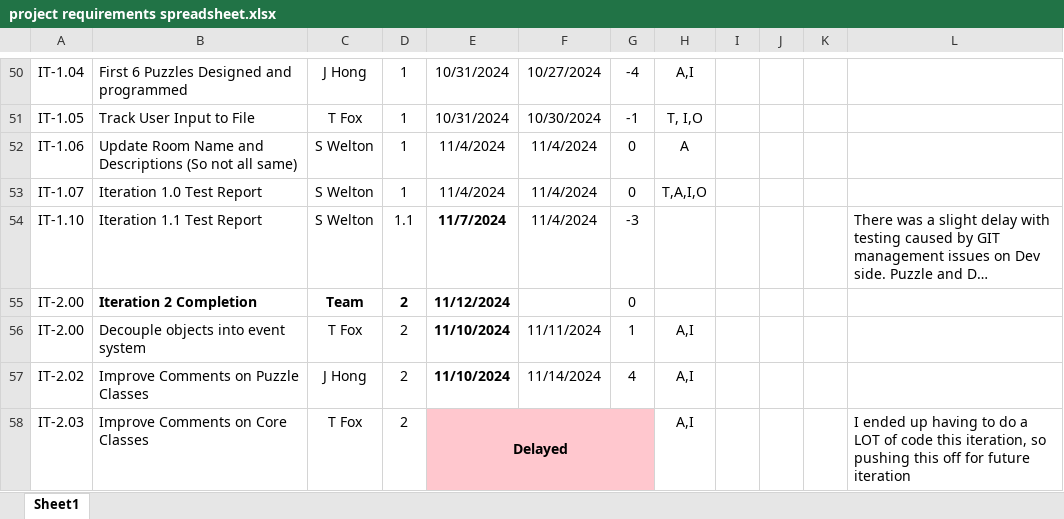
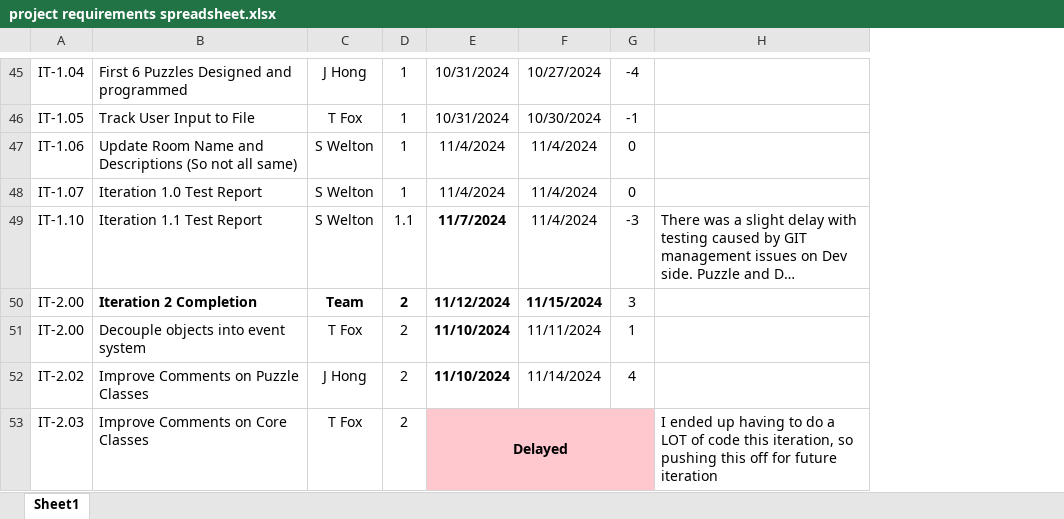
Before and after one commit to TKayaFox/Shattered-Protocols-Text-RPG, an Excel workbook: Documents/project requirements spreadsheet.xlsx, sheet Sheet1, drawn as a sheet; only a part is shown, gaps mark what is left out; long unchanged cells end in …; values as stored, in another font and other column widths than the file's, no borders; conditional formats not drawn; removed rows and columns are numbered as before the commit, all else as after; the diff covers the shown part only; the diff names each change by its address in the sheet, - before the commit and + after, or states it on an @@ line.

```diff
--- a/Documents/project requirements spreadsheet.xlsx (sheet Sheet1)
+++ b/Documents/project requirements spreadsheet.xlsx (sheet Sheet1)
-column H, rows 50-58: A,I | T, I,O | A | T,A,I,O |  |  | A,I | A,I | A,I
-column I, empty
-column J, empty
-column K, empty
-F50: (empty)
+F50: 11/15/2024
-G50: 0
+G50: 3
```
Also changed, not shown: 24 added rows, 9 removed rows, 56 edited cells, cell formats and merged cells elsewhere in this sheet, formulas that keep their value, hidden cells.
